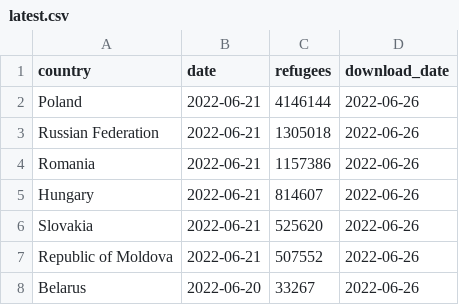
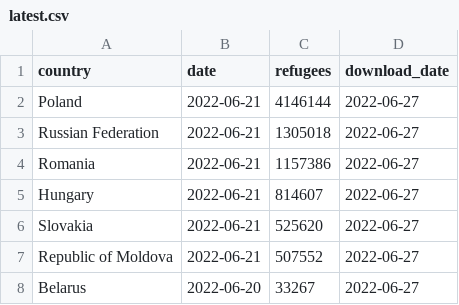
Before and after one commit to datadesk/ukraine-refugee-tracker, a CSV file: processed/latest.csv, drawn as a sheet.

```diff
--- a/processed/latest.csv
+++ b/processed/latest.csv
@@ -1,8 +1,8 @@
 country,date,refugees,download_date
-Poland,2022-06-21,4146144,2022-06-26
-Russian Federation,2022-06-21,1305018,2022-06-26
-Romania,2022-06-21,1157386,2022-06-26
-Hungary,2022-06-21,814607,2022-06-26
-Slovakia,2022-06-21,525620,2022-06-26
-Republic of Moldova,2022-06-21,507552,2022-06-26
-Belarus,2022-06-20,33267,2022-06-26
+Poland,2022-06-21,4146144,2022-06-27
+Russian Federation,2022-06-21,1305018,2022-06-27
+Romania,2022-06-21,1157386,2022-06-27
+Hungary,2022-06-21,814607,2022-06-27
+Slovakia,2022-06-21,525620,2022-06-27
+Republic of Moldova,2022-06-21,507552,2022-06-27
+Belarus,2022-06-20,33267,2022-06-27
```
Also changed, not shown: 4 other files.
